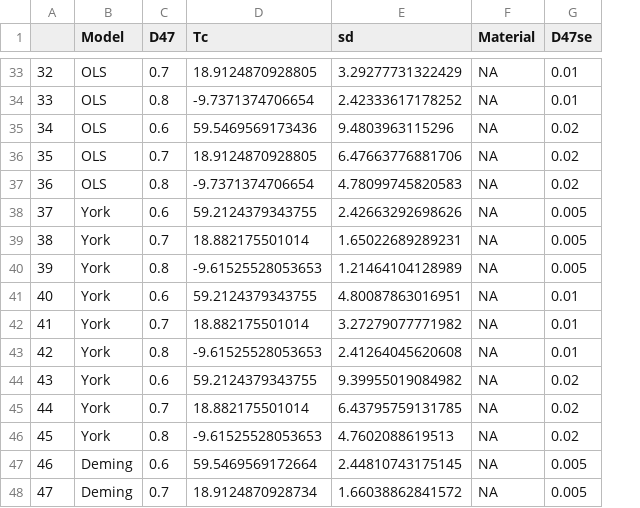
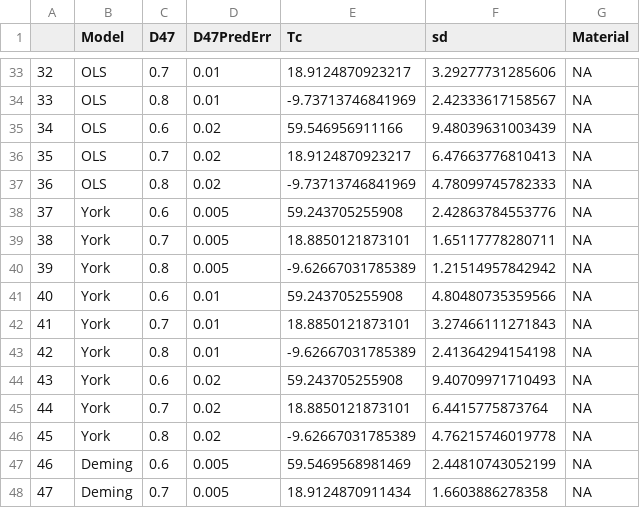
Before and after one commit to Tripati-Lab/SystematicReview, a CSV file: Analyses/Results/S1Replicates=1000Samples=50Informative_Recs.csv, drawn as a sheet; only a part is shown, gaps mark what is left out; removed rows and columns are numbered as before the commit, all else as after; the diff covers the shown part only; the diff names each change by its address in the sheet, - before the commit and + after, or states it on an @@ line.

```diff
--- a/Analyses/Results/S1Replicates=1000Samples=50Informative_Recs.csv
+++ b/Analyses/Results/S1Replicates=1000Samples=50Informative_Recs.csv
+column D (D47PredErr), rows 33-48: 0.01 | 0.01 | 0.02 | 0.02 | 0.02 | 0.005 | 0.005 | 0.005 | 0.01 | 0.01 | 0.01 | 0.02 | 0.02 | 0.02 | 0.005 | 0.005
-column G (D47se), rows 33-48: 0.01 | 0.01 | 0.02 | 0.02 | 0.02 | 0.005 | 0.005 | 0.005 | 0.01 | 0.01 | 0.01 | 0.02 | 0.02 | 0.02 | 0.005 | 0.005
-E33 (Tc): 18.9124870928805
+E33 (Tc): 18.9124870923217
-F33 (sd): 3.29277731322429
+F33 (sd): 3.29277731285606
-E34 (Tc): -9.7371374706654
+E34 (Tc): -9.73713746841969
-F34 (sd): 2.42333617178252
+F34 (sd): 2.42333617158567
-E35 (Tc): 59.5469569173436
+E35 (Tc): 59.546956911166
-F35 (sd): 9.4803963115296
+F35 (sd): 9.48039631003439
-E36 (Tc): 18.9124870928805
+E36 (Tc): 18.9124870923217
-F36 (sd): 6.47663776881706
+F36 (sd): 6.47663776810413
-E37 (Tc): -9.7371374706654
+E37 (Tc): -9.73713746841969
-F37 (sd): 4.78099745820583
+F37 (sd): 4.78099745782333
-E38 (Tc): 59.2124379343755
+E38 (Tc): 59.243705255908
-F38 (sd): 2.42663292698626
+F38 (sd): 2.42863784553776
-E39 (Tc): 18.882175501014
+E39 (Tc): 18.8850121873101
-F39 (sd): 1.65022689289231
+F39 (sd): 1.65117778280711
-E40 (Tc): -9.61525528053653
+E40 (Tc): -9.62667031785389
-F40 (sd): 1.21464104128989
+F40 (sd): 1.21514957842942
-E41 (Tc): 59.2124379343755
+E41 (Tc): 59.243705255908
-F41 (sd): 4.80087863016951
+F41 (sd): 4.80480735359566
-E42 (Tc): 18.882175501014
+E42 (Tc): 18.8850121873101
-F42 (sd): 3.27279077771982
+F42 (sd): 3.27466111271843
-E43 (Tc): -9.61525528053653
+E43 (Tc): -9.62667031785389
-F43 (sd): 2.41264045620608
+F43 (sd): 2.41364294154198
-E44 (Tc): 59.2124379343755
+E44 (Tc): 59.243705255908
-F44 (sd): 9.39955019084982
+F44 (sd): 9.40709971710493
-E45 (Tc): 18.882175501014
+E45 (Tc): 18.8850121873101
-F45 (sd): 6.43795759131785
+F45 (sd): 6.4415775873764
-E46 (Tc): -9.61525528053653
+E46 (Tc): -9.62667031785389
-F46 (sd): 4.7602088619513
+F46 (sd): 4.76215746019778
-E47 (Tc): 59.5469569172664
+E47 (Tc): 59.5469568981469
-F47 (sd): 2.44810743175145
+F47 (sd): 2.44810743052199
-E48 (Tc): 18.9124870928734
+E48 (Tc): 18.9124870911434
-F48 (sd): 1.66038862841572
+F48 (sd): 1.6603886278358
```
Also changed, not shown: 94 edited cells elsewhere in this file, Analyses/Results/S1Replicates=1000Samples=50Informative_ParameterEstimates.csv, Analyses/Results/S1Replicates=1000Samples=50Informative_ParamsFull.csv, 4 other files.
